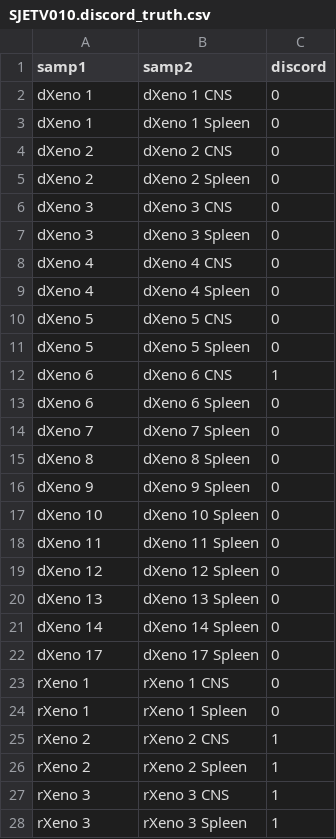
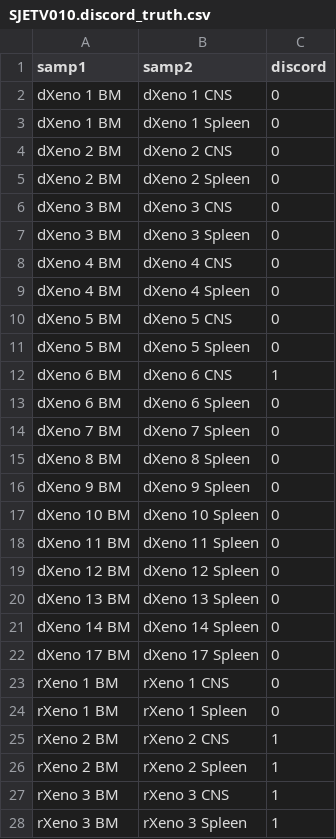
Before and after one commit to morrislab/cns-ball-discordance, a CSV file: data/discord.truth/SJETV010.discord_truth.csv, drawn as a sheet; only a part is shown; the diff covers the shown part only.

```diff
--- a/data/discord.truth/SJETV010.discord_truth.csv
+++ b/data/discord.truth/SJETV010.discord_truth.csv
@@ -1,28 +1,28 @@
 samp1,samp2,discord
-dXeno 1,dXeno 1 CNS,0
-dXeno 1,dXeno 1 Spleen,0
-dXeno 2,dXeno 2 CNS,0
-dXeno 2,dXeno 2 Spleen,0
-dXeno 3,dXeno 3 CNS,0
-dXeno 3,dXeno 3 Spleen,0
-dXeno 4,dXeno 4 CNS,0
-dXeno 4,dXeno 4 Spleen,0
-dXeno 5,dXeno 5 CNS,0
-dXeno 5,dXeno 5 Spleen,0
-dXeno 6,dXeno 6 CNS,1
-dXeno 6,dXeno 6 Spleen,0
-dXeno 7,dXeno 7 Spleen,0
-dXeno 8,dXeno 8 Spleen,0
-dXeno 9,dXeno 9 Spleen,0
-dXeno 10,dXeno 10 Spleen,0
-dXeno 11,dXeno 11 Spleen,0
-dXeno 12,dXeno 12 Spleen,0
-dXeno 13,dXeno 13 Spleen,0
-dXeno 14,dXeno 14 Spleen,0
-dXeno 17,dXeno 17 Spleen,0
-rXeno 1,rXeno 1 CNS,0
-rXeno 1,rXeno 1 Spleen,0
-rXeno 2,rXeno 2 CNS,1
-rXeno 2,rXeno 2 Spleen,1
-rXeno 3,rXeno 3 CNS,1
-rXeno 3,rXeno 3 Spleen,1
+dXeno 1 BM,dXeno 1 CNS,0
+dXeno 1 BM,dXeno 1 Spleen,0
+dXeno 2 BM,dXeno 2 CNS,0
+dXeno 2 BM,dXeno 2 Spleen,0
+dXeno 3 BM,dXeno 3 CNS,0
+dXeno 3 BM,dXeno 3 Spleen,0
+dXeno 4 BM,dXeno 4 CNS,0
+dXeno 4 BM,dXeno 4 Spleen,0
+dXeno 5 BM,dXeno 5 CNS,0
+dXeno 5 BM,dXeno 5 Spleen,0
+dXeno 6 BM,dXeno 6 CNS,1
+dXeno 6 BM,dXeno 6 Spleen,0
+dXeno 7 BM,dXeno 7 Spleen,0
+dXeno 8 BM,dXeno 8 Spleen,0
+dXeno 9 BM,dXeno 9 Spleen,0
+dXeno 10 BM,dXeno 10 Spleen,0
+dXeno 11 BM,dXeno 11 Spleen,0
+dXeno 12 BM,dXeno 12 Spleen,0
+dXeno 13 BM,dXeno 13 Spleen,0
+dXeno 14 BM,dXeno 14 Spleen,0
+dXeno 17 BM,dXeno 17 Spleen,0
+rXeno 1 BM,rXeno 1 CNS,0
+rXeno 1 BM,rXeno 1 Spleen,0
+rXeno 2 BM,rXeno 2 CNS,1
+rXeno 2 BM,rXeno 2 Spleen,1
+rXeno 3 BM,rXeno 3 CNS,1
+rXeno 3 BM,rXeno 3 Spleen,1
```
Also changed, not shown: 16 edited cells elsewhere in this file, data/discord.truth/SJBALL022609.discord_truth.csv, data/discord.truth/SJBALL022612.discord_truth.csv, 10 other files.
